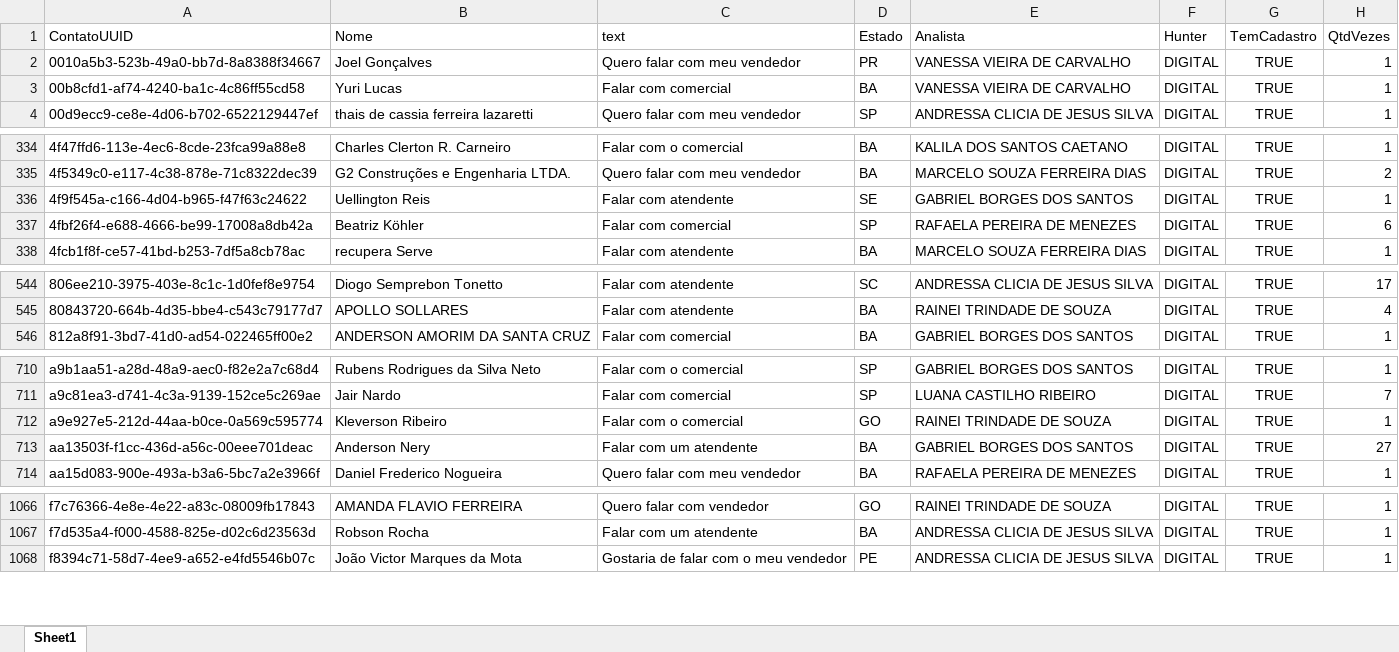
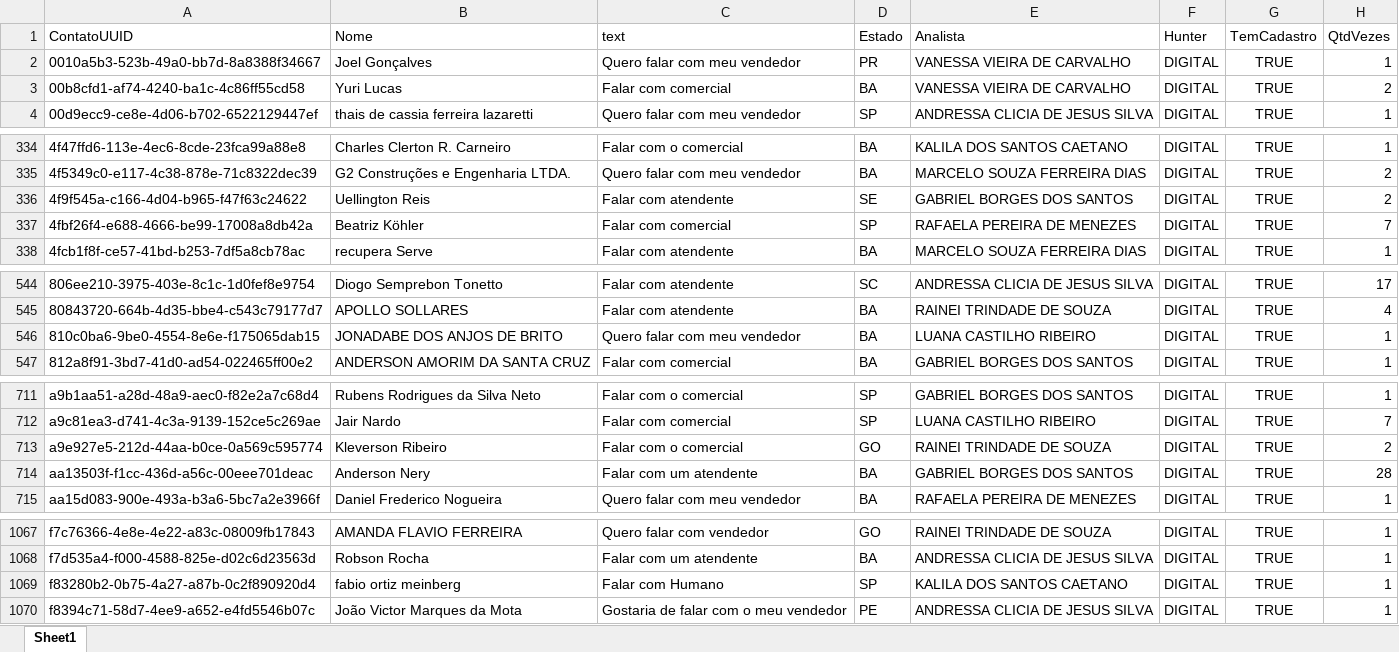
Before and after one commit to Marketing-Amara/weni-relatorio, an Excel workbook: output/relatorio.xlsx, sheet Sheet1, drawn as a sheet; only a part is shown, gaps mark what is left out; values as stored, in another font and other column widths than the file's, no borders; addresses are those after the commit; the diff covers the shown part only; the diff names each change by its address in the sheet, - before the commit and + after, or states it on an @@ line.

```diff
--- a/output/relatorio.xlsx (sheet Sheet1)
+++ b/output/relatorio.xlsx (sheet Sheet1)
-H3 (QtdVezes): 1
+H3 (QtdVezes): 2
-H336 (QtdVezes): 1
+H336 (QtdVezes): 2
-H337 (QtdVezes): 6
+H337 (QtdVezes): 7
+row 546: 810c0ba6-9be0-4554-8e6e-f175065dab15 | JONADABE DOS ANJOS DE BRITO | Quero falar com meu vendedor | BA | LUANA CASTILHO RIBEIRO | DIGITAL | TRUE | 1
-H713 (QtdVezes): 1
+H713 (QtdVezes): 2
-H714 (QtdVezes): 27
+H714 (QtdVezes): 28
+row 1069: f83280b2-0b75-4a27-a87b-0c2f890920d4 | fabio ortiz meinberg | Falar com Humano | SP | KALILA DOS SANTOS CAETANO | DIGITAL | TRUE | 1
```
Also changed, not shown: 7 edited cells elsewhere in this sheet.
